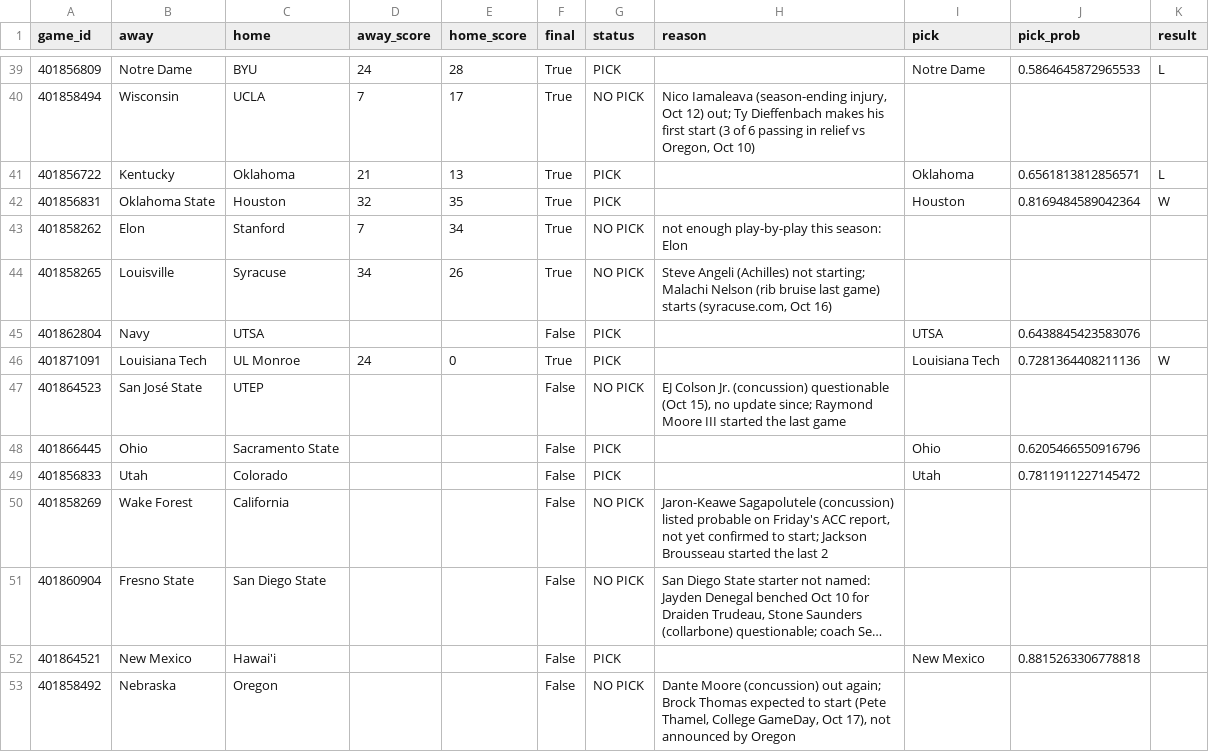
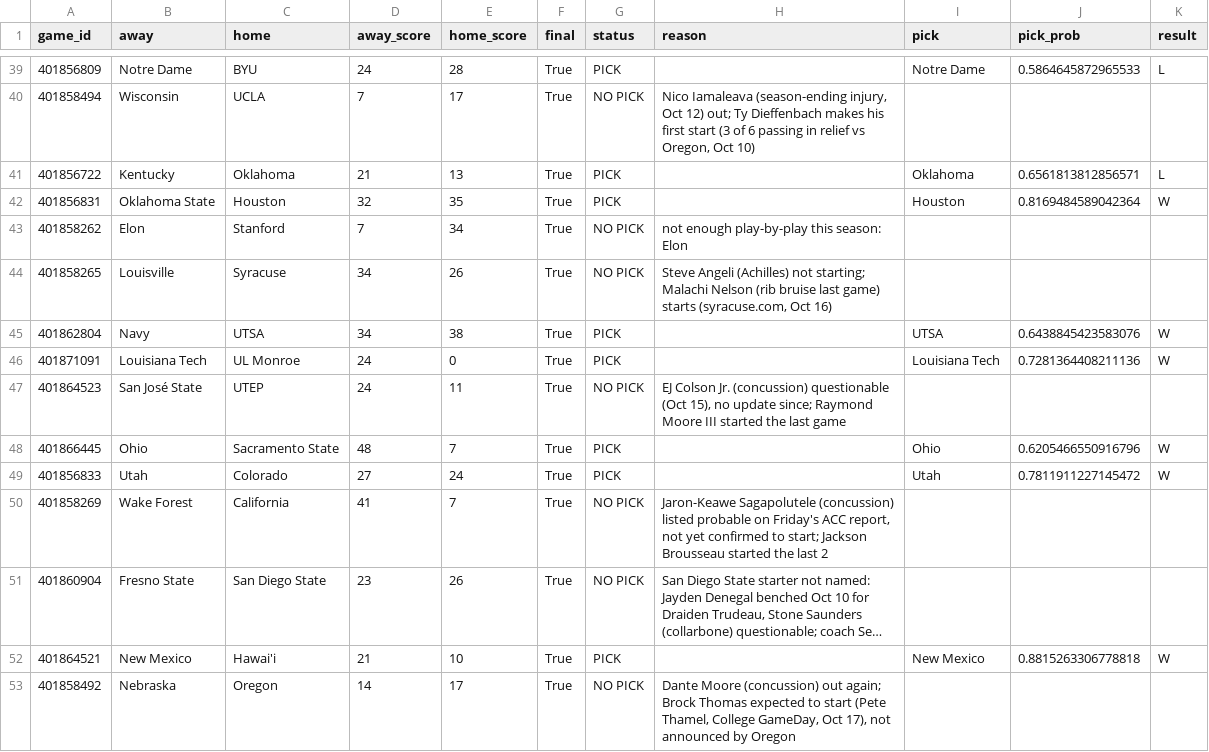
Before and after one commit to stardust1327/sports-engines, a CSV file: results/cfb_2026-10-17_graded.csv, drawn as a sheet; only a part is shown, gaps mark what is left out; long unchanged cells end in …; the diff names each change by its address in the sheet, - before the commit and + after, or states it on an @@ line.

```diff
--- a/results/cfb_2026-10-17_graded.csv
+++ b/results/cfb_2026-10-17_graded.csv
-D45 (away_score): (empty)
+D45 (away_score): 34
-E45 (home_score): (empty)
+E45 (home_score): 38
-F45 (final): False
+F45 (final): True
-K45 (result): (empty)
+K45 (result): W
-D47 (away_score): (empty)
+D47 (away_score): 24
-E47 (home_score): (empty)
+E47 (home_score): 11
-F47:F53 (final): False
+F47:F53 (final): True
-D48 (away_score): (empty)
+D48 (away_score): 48
-E48 (home_score): (empty)
+E48 (home_score): 7
-K48:K49 (result): (empty)
+K48:K49 (result): W
-D49 (away_score): (empty)
+D49 (away_score): 27
-E49 (home_score): (empty)
+E49 (home_score): 24
-D50 (away_score): (empty)
+D50 (away_score): 41
-E50 (home_score): (empty)
+E50 (home_score): 7
-D51 (away_score): (empty)
+D51 (away_score): 23
-E51 (home_score): (empty)
+E51 (home_score): 26
-D52 (away_score): (empty)
+D52 (away_score): 21
-E52 (home_score): (empty)
+E52 (home_score): 10
-K52 (result): (empty)
+K52 (result): W
-D53 (away_score): (empty)
+D53 (away_score): 14
-E53 (home_score): (empty)
+E53 (home_score): 17
```
Also changed, not shown: results/nfl_cfbmethod_2026_week06_picks.csv, results/prompt_cfb_2026-10-17_graded.csv, 3 other files.
